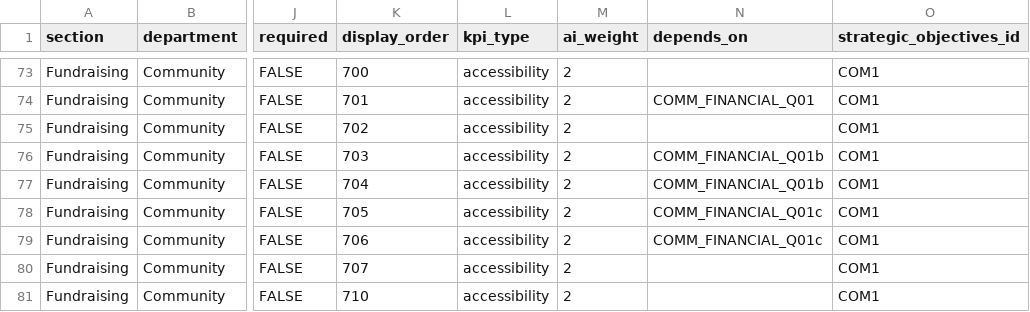
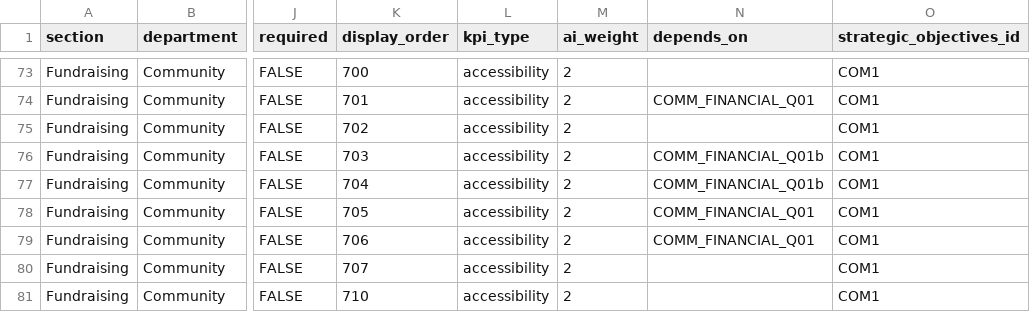
Before and after one commit to chrisrobingeorge-ai/scorecard, a CSV file: data/community_scorecard_questions.csv, drawn as a sheet; only a part is shown, gaps mark what is left out; the diff names each change by its address in the sheet, - before the commit and + after, or states it on an @@ line.

Commit message:
Update community_scorecard_questions.csv

```diff
--- a/data/community_scorecard_questions.csv
+++ b/data/community_scorecard_questions.csv
-N78:N79 (depends_on): COMM_FINANCIAL_Q01c
+N78:N79 (depends_on): COMM_FINANCIAL_Q01
```
